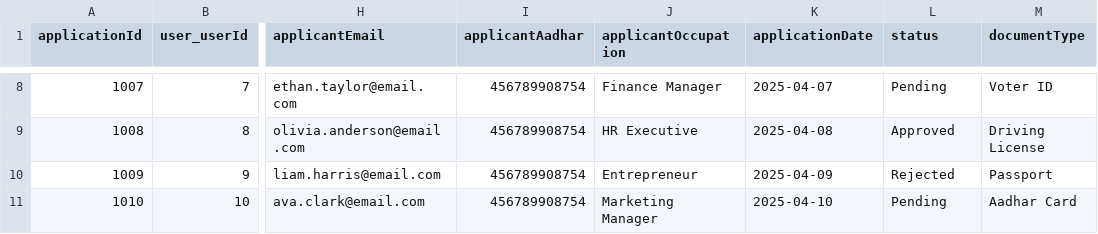
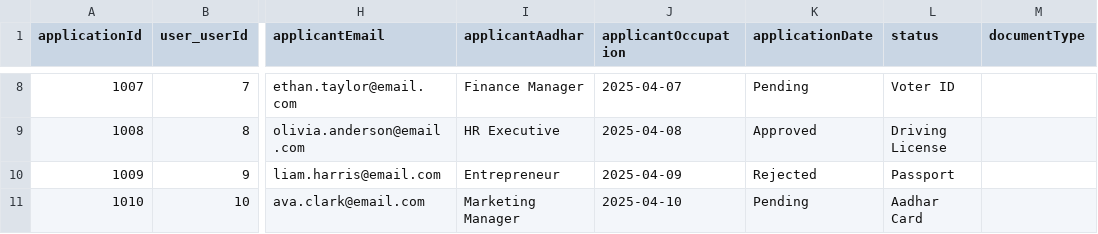
Before and after one commit to Sankeerth-g7/life-insurance, a CSV file: db/data/insurance-Applications.csv, drawn as a sheet; only a part is shown, gaps mark what is left out; the diff covers the shown part only; the diff names each change by its address in the sheet, - before the commit and + after, or states it on an @@ line.

```diff
--- a/db/data/insurance-Applications.csv
+++ b/db/data/insurance-Applications.csv
-I8 (applicantAadhar): 456789908754
+I8 (applicantAadhar): Finance Manager
-J8 (applicantOccupation): Finance Manager
+J8 (applicantOccupation): 2025-04-07
-K8 (applicationDate): 2025-04-07
+K8 (applicationDate): Pending
-L8 (status): Pending
+L8 (status): Voter ID
-M8 (documentType): Voter ID
+M8 (documentType): (empty)
-I9 (applicantAadhar): 456789908754
+I9 (applicantAadhar): HR Executive
-J9 (applicantOccupation): HR Executive
+J9 (applicantOccupation): 2025-04-08
-K9 (applicationDate): 2025-04-08
+K9 (applicationDate): Approved
-L9 (status): Approved
+L9 (status): Driving License
-M9 (documentType): Driving License
+M9 (documentType): (empty)
-I10 (applicantAadhar): 456789908754
+I10 (applicantAadhar): Entrepreneur
-J10 (applicantOccupation): Entrepreneur
+J10 (applicantOccupation): 2025-04-09
-K10 (applicationDate): 2025-04-09
+K10 (applicationDate): Rejected
-L10 (status): Rejected
+L10 (status): Passport
-M10 (documentType): Passport
+M10 (documentType): (empty)
-I11 (applicantAadhar): 456789908754
+I11 (applicantAadhar): Marketing Manager
-J11 (applicantOccupation): Marketing Manager
+J11 (applicantOccupation): 2025-04-10
-K11 (applicationDate): 2025-04-10
+K11 (applicationDate): Pending
-L11 (status): Pending
+L11 (status): Aadhar Card
-M11 (documentType): Aadhar Card
+M11 (documentType): (empty)
```
Also changed, not shown: 28 edited cells elsewhere in this file, 6 other files.
